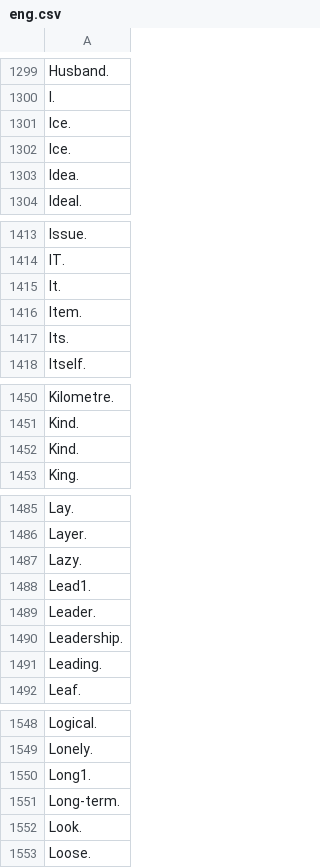
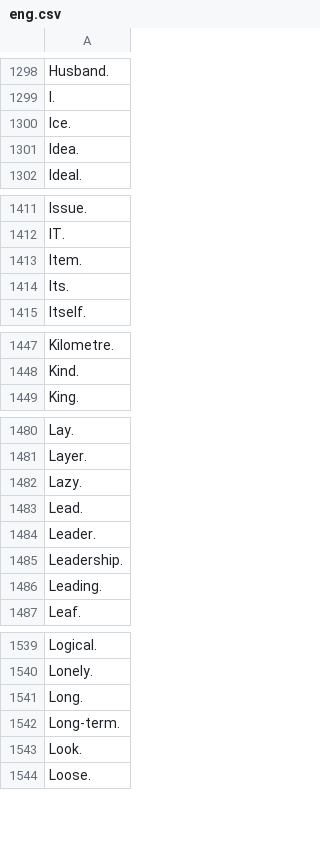
Before and after one commit to ahmedtfox/english-vocabulary-revision, a CSV file: eng.csv, drawn as a sheet; only a part is shown, gaps mark what is left out; the diff covers the shown part only.

```diff
--- a/eng.csv
+++ b/eng.csv
@@ -1300,3 +1299,2 @@ Husband.
 I.
-Ice.
 Ice.
@@ -1414,3 +1412,2 @@ Issue.
 IT.
-It.
 Item.
@@ -1451,3 +1448,2 @@ Kilometre.
 Kind.
-Kind.
 King.
@@ -1487,3 +1482,3 @@ Layer.
 Lazy.
-Lead1.
+Lead.
 Leader.
@@ -1549,3 +1540,3 @@ Logical.
 Lonely.
-Long1.
+Long.
 Long-term.
```
Also changed, not shown: 18 removed rows and 4 edited cells elsewhere in this file, 2 other files.
